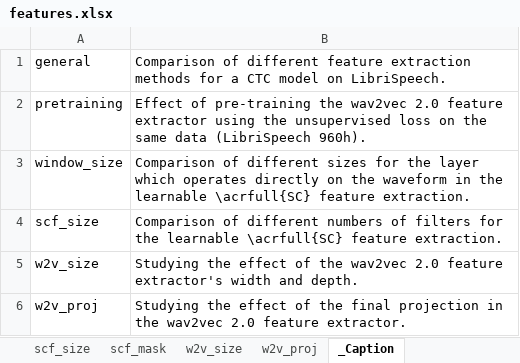
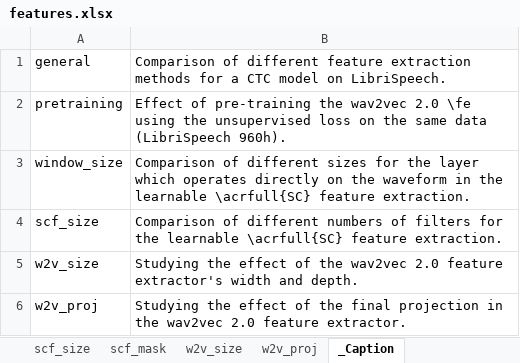
Before and after one commit to vieting/2023_interspeech_features, an Excel workbook: tables/features.xlsx, sheet _Caption, drawn as a sheet; values as stored, in another font and other column widths than the file's, no borders; the diff names each change by its address in the sheet, - before the commit and + after, or states it on an @@ line.

```diff
--- a/tables/features.xlsx (sheet _Caption)
+++ b/tables/features.xlsx (sheet _Caption)
-B2: …wav2vec 2.0 feature extractor using the…
+B2: …wav2vec 2.0 \fe using the…
```
Also changed, not shown: 2 other files.
